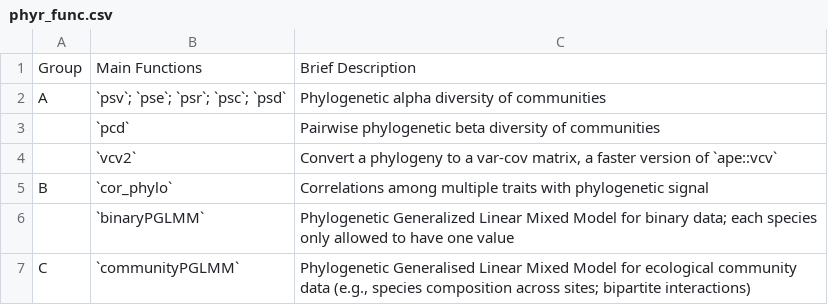
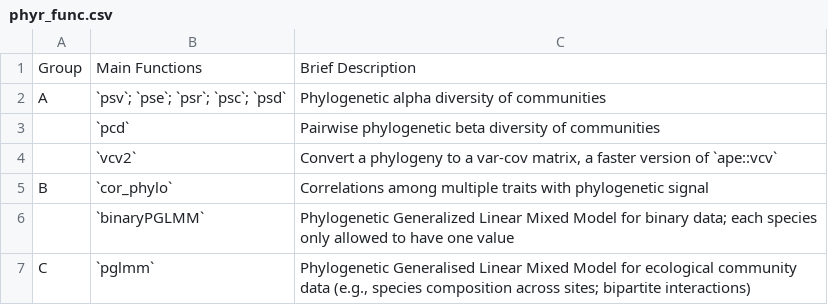
Before and after one commit to daijiang/phyr_ms, a CSV file: phyr_func.csv, drawn as a sheet.

```diff
--- a/phyr_func.csv
+++ b/phyr_func.csv
@@ -6,2 +6,2 @@ B,`cor_phylo`,Correlations among multiple traits with phylogenetic signal
 ,`binaryPGLMM`,Phylogenetic Generalized Linear Mixed Model for binary data; each species only allowed to have one value
-C,`communityPGLMM`,"Phylogenetic Generalised Linear Mixed Model for ecological community data (e.g., species composition across sites; bipartite interactions)"
+C,`pglmm`,"Phylogenetic Generalised Linear Mixed Model for ecological community data (e.g., species composition across sites; bipartite interactions)"
```
Also changed, not shown: 6 other files.
